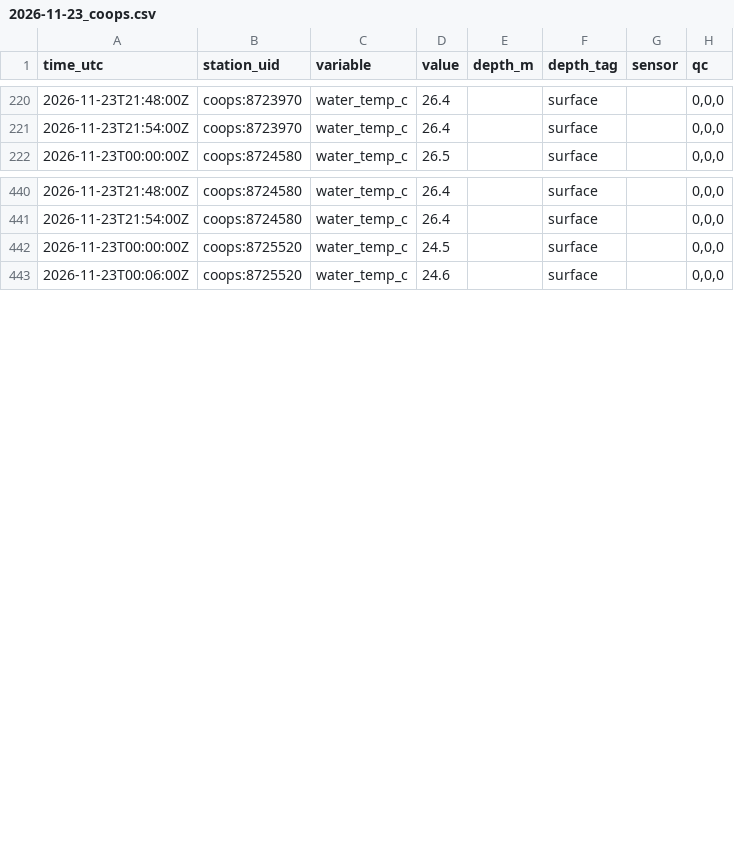
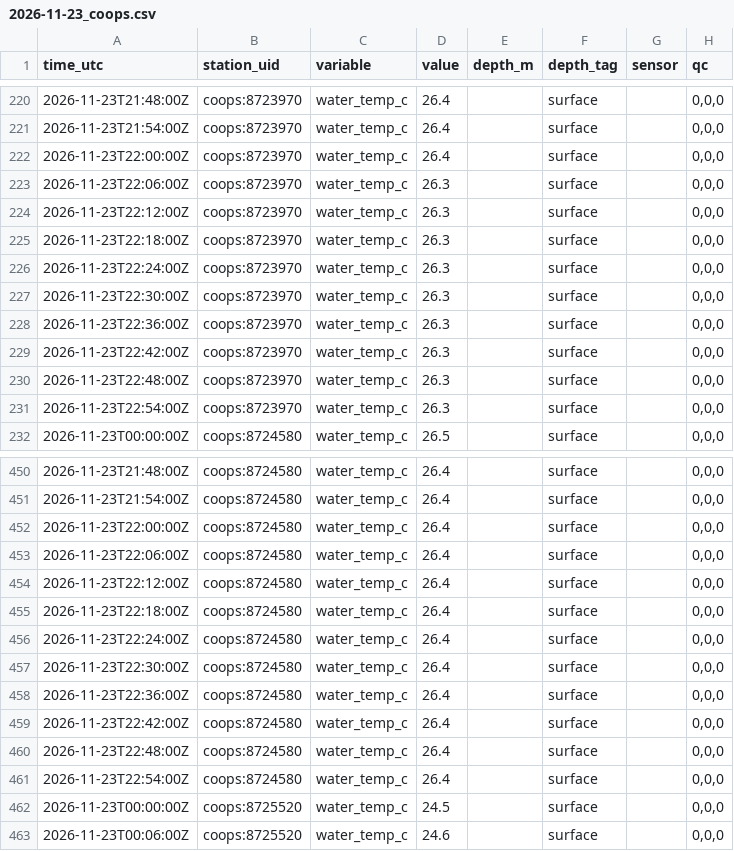
Before and after one commit to captainsforcleanwater/swfl-water-map, a CSV file: data/sensors/2026/11/2026-11-23_coops.csv, drawn as a sheet; only a part is shown, gaps mark what is left out; the diff covers the shown part only; the diff names each change by its address in the sheet, - before the commit and + after, or states it on an @@ line.

```diff
--- a/data/sensors/2026/11/2026-11-23_coops.csv
+++ b/data/sensors/2026/11/2026-11-23_coops.csv
+row 222: 2026-11-23T22:00:00Z | coops:8723970 | water_temp_c | 26.4 |  | surface |  | 0,0,0
+row 223: 2026-11-23T22:06:00Z | coops:8723970 | water_temp_c | 26.3 |  | surface |  | 0,0,0
+row 224: 2026-11-23T22:12:00Z | coops:8723970 | water_temp_c | 26.3 |  | surface |  | 0,0,0
+row 225: 2026-11-23T22:18:00Z | coops:8723970 | water_temp_c | 26.3 |  | surface |  | 0,0,0
+row 226: 2026-11-23T22:24:00Z | coops:8723970 | water_temp_c | 26.3 |  | surface |  | 0,0,0
+row 227: 2026-11-23T22:30:00Z | coops:8723970 | water_temp_c | 26.3 |  | surface |  | 0,0,0
+row 228: 2026-11-23T22:36:00Z | coops:8723970 | water_temp_c | 26.3 |  | surface |  | 0,0,0
+row 229: 2026-11-23T22:42:00Z | coops:8723970 | water_temp_c | 26.3 |  | surface |  | 0,0,0
+row 230: 2026-11-23T22:48:00Z | coops:8723970 | water_temp_c | 26.3 |  | surface |  | 0,0,0
+row 231: 2026-11-23T22:54:00Z | coops:8723970 | water_temp_c | 26.3 |  | surface |  | 0,0,0
+row 452: 2026-11-23T22:00:00Z | coops:8724580 | water_temp_c | 26.4 |  | surface |  | 0,0,0
+row 453: 2026-11-23T22:06:00Z | coops:8724580 | water_temp_c | 26.4 |  | surface |  | 0,0,0
+row 454: 2026-11-23T22:12:00Z | coops:8724580 | water_temp_c | 26.4 |  | surface |  | 0,0,0
+row 455: 2026-11-23T22:18:00Z | coops:8724580 | water_temp_c | 26.4 |  | surface |  | 0,0,0
+row 456: 2026-11-23T22:24:00Z | coops:8724580 | water_temp_c | 26.4 |  | surface |  | 0,0,0
+row 457: 2026-11-23T22:30:00Z | coops:8724580 | water_temp_c | 26.4 |  | surface |  | 0,0,0
+row 458: 2026-11-23T22:36:00Z | coops:8724580 | water_temp_c | 26.4 |  | surface |  | 0,0,0
+row 459: 2026-11-23T22:42:00Z | coops:8724580 | water_temp_c | 26.4 |  | surface |  | 0,0,0
+row 460: 2026-11-23T22:48:00Z | coops:8724580 | water_temp_c | 26.4 |  | surface |  | 0,0,0
+row 461: 2026-11-23T22:54:00Z | coops:8724580 | water_temp_c | 26.4 |  | surface |  | 0,0,0
```
Also changed, not shown: 10 added rows elsewhere in this file, data/clean/stations.csv, data/qc/2026/11/2026-11-23_flags.csv, 10 other files.
